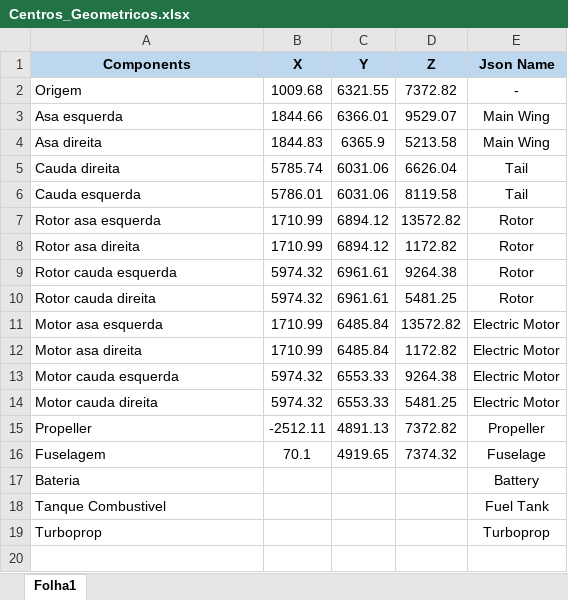
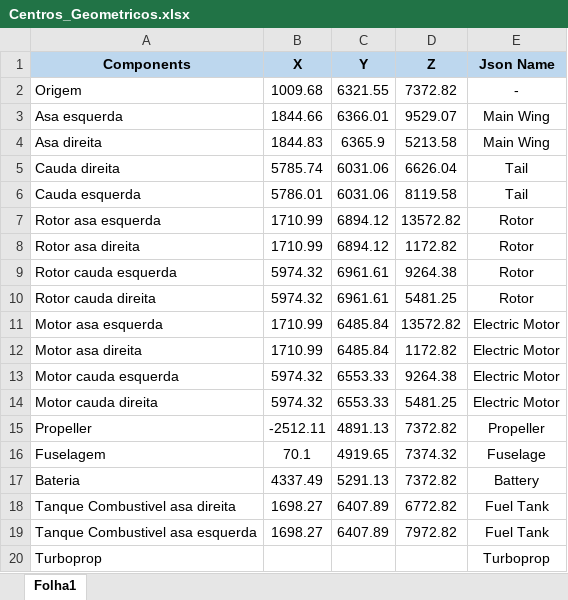
Before and after one commit to TomasTNunes/Projeto_Integrador_G6, an Excel workbook: Estabilidade/Centros_Geometricos.xlsx, sheet Folha1, drawn as a sheet; values as stored, in another font and other column widths than the file's, no borders; charts and pictures not drawn; removed rows and columns are numbered as before the commit, all else as after; the diff names each change by its address in the sheet, - before the commit and + after, or states it on an @@ line.

Commit message:
Centros geometricos da bateria e tanques

```diff
--- a/Estabilidade/Centros_Geometricos.xlsx (sheet Folha1)
+++ b/Estabilidade/Centros_Geometricos.xlsx (sheet Folha1)
-B17 (X): (empty)
+B17 (X): 4337.49
-C17 (Y): (empty)
+C17 (Y): 5291.13
-D17 (Z): (empty)
+D17 (Z): 7372.82
-row 18: Tanque Combustivel |  |  |  | Fuel Tank
+row 18: Tanque Combustivel asa direita | 1698.27 | 6407.89 | 6772.82 | Fuel Tank
+row 19: Tanque Combustivel asa esquerda | 1698.27 | 6407.89 | 7972.82 | Fuel Tank
```
Also changed, not shown: charts or pictures, 3 other files.
